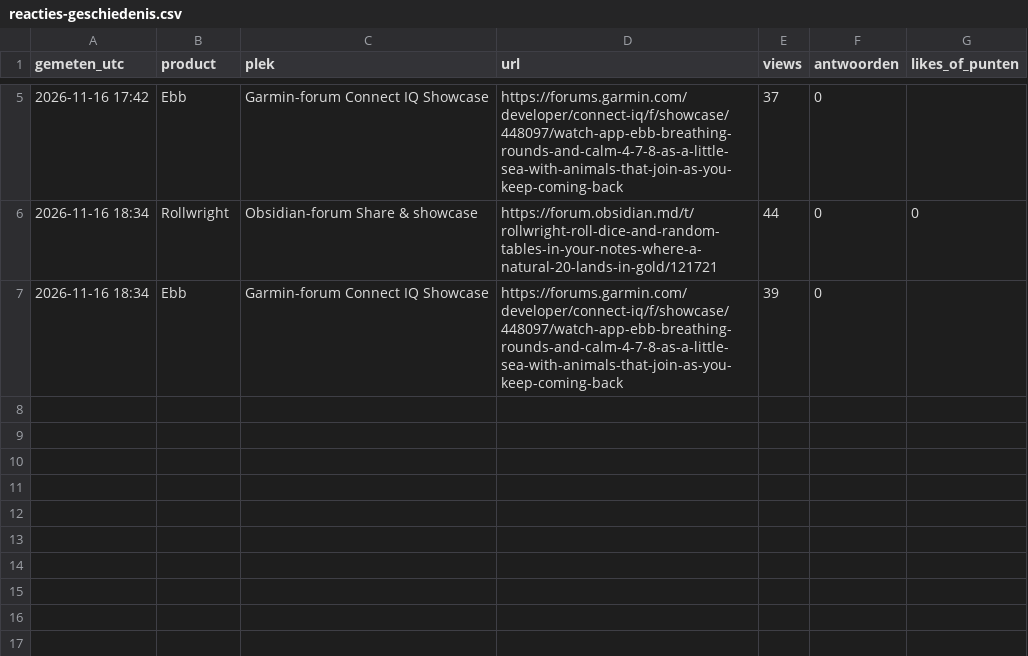
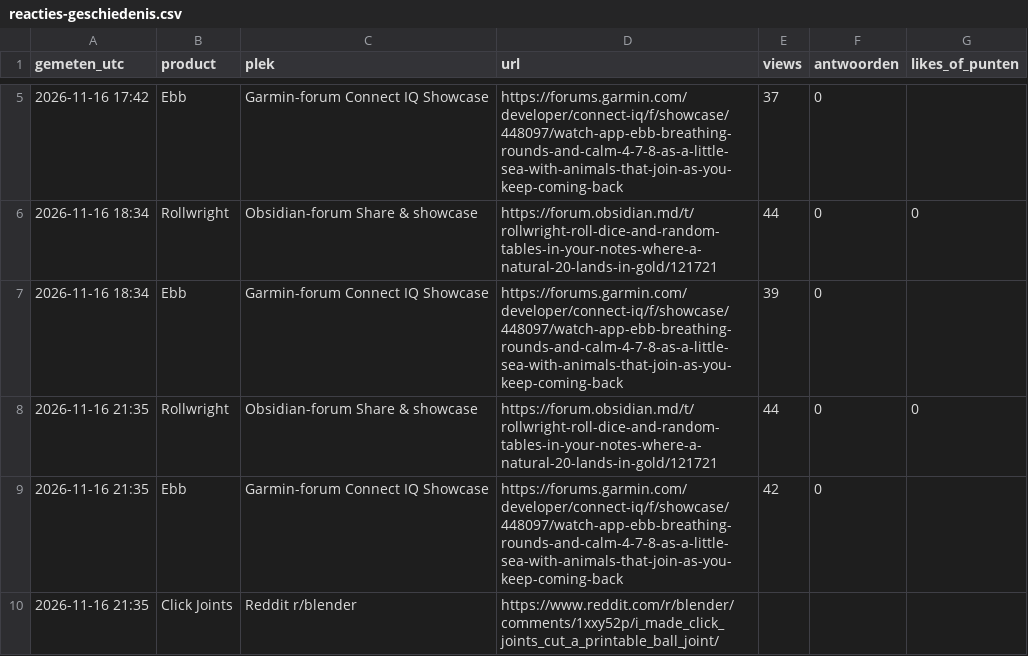
Before and after one commit to thijsduinhouwer2002-coder/dortus-hq, a CSV file: platformen/verkenner/data/reacties-geschiedenis.csv, drawn as a sheet; only a part is shown, gaps mark what is left out.

```diff
--- a/platformen/verkenner/data/reacties-geschiedenis.csv
+++ b/platformen/verkenner/data/reacties-geschiedenis.csv
@@ -7 +7,4 @@ gemeten_utc,product,plek,url,views,antwoorden,likes_of_punten
 2026-11-16 18:34,Ebb,Garmin-forum Connect IQ Showcase,https://forums.garmin.com/developer/connect-iq/f/showcase/448097/watch-app-ebb-breathing-rounds-and-calm-4-7-8-as-a-little-sea-with-animals-that-join-as-you-keep-coming-back,39,0,
+2026-11-16 21:35,Rollwright,Obsidian-forum Share & showcase,https://forum.obsidian.md/t/rollwright-roll-dice-and-random-tables-in-your-notes-where-a-natural-20-lands-in-gold/121721,44,0,0
+2026-11-16 21:35,Ebb,Garmin-forum Connect IQ Showcase,https://forums.garmin.com/developer/connect-iq/f/showcase/448097/watch-app-ebb-breathing-rounds-and-calm-4-7-8-as-a-little-sea-with-animals-that-join-as-you-keep-coming-back,42,0,
+2026-11-16 21:35,Click Joints,Reddit r/blender,https://www.reddit.com/r/blender/comments/1xxy52p/i_made_click_joints_cut_a_printable_ball_joint/,,,
```
Also changed, not shown: 9 other files.
